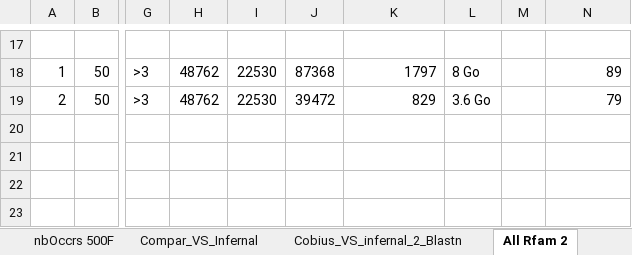
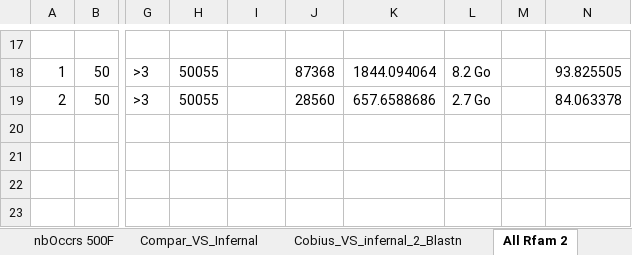
Before and after one commit to UdeS-CoBIUS/LSC-ncRNA, an Excel workbook: supplementary/test_experiments_good_sample_distrubution_cross_validation.xlsx, sheet All Rfam 2, drawn as a sheet; only a part is shown, gaps mark what is left out; values as stored, in another font and other column widths than the file's, no borders; charts and pictures not drawn; the diff covers the shown part only; the diff names each change by its address in the sheet, - before the commit and + after, or states it on an @@ line.

```diff
--- a/supplementary/test_experiments_good_sample_distrubution_cross_validation.xlsx (sheet All Rfam 2)
+++ b/supplementary/test_experiments_good_sample_distrubution_cross_validation.xlsx (sheet All Rfam 2)
-H18:H19: 48762
+H18:H19: 50055
-I18:I19: 22530
+I18:I19: (empty)
-K18: 1797
+K18: 1844.094064
-L18: 8 Go
+L18: 8.2 Go
-N18: 89
+N18: 93.825505
-J19: 39472
+J19: 28560
-K19: 829
+K19: 657.6588686
-L19: 3.6 Go
+L19: 2.7 Go
-N19: 79
+N19: 84.063378
```
Also changed, not shown: 43 edited cells elsewhere in this sheet.
